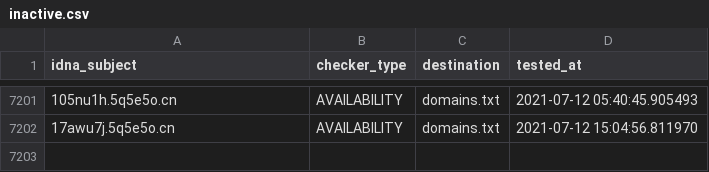
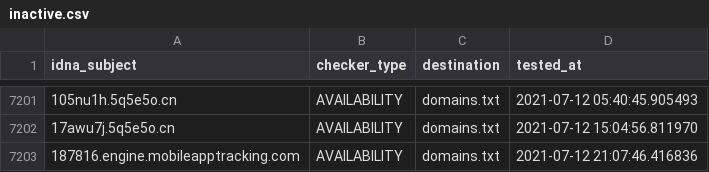
Before and after one commit to mypdns/dead-hosts, a CSV file: .pyfunceble/inactive.csv, drawn as a sheet; only a part is shown, gaps mark what is left out; the diff names each change by its address in the sheet, - before the commit and + after, or states it on an @@ line.

```diff
--- a/.pyfunceble/inactive.csv
+++ b/.pyfunceble/inactive.csv
+row 7203: 187816.engine.mobileapptracking.com | AVAILABILITY | domains.txt | 2021-07-12 21:07:46.416836
```
Also changed, not shown: .pyfunceble/whois.csv, 10 other files.
